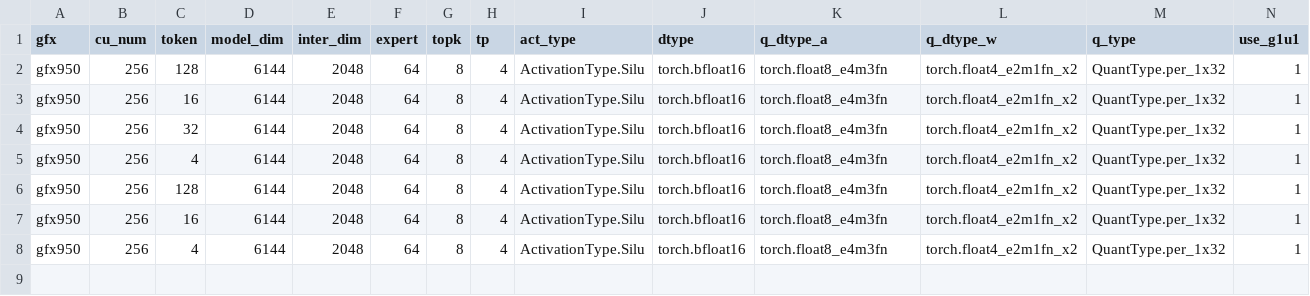
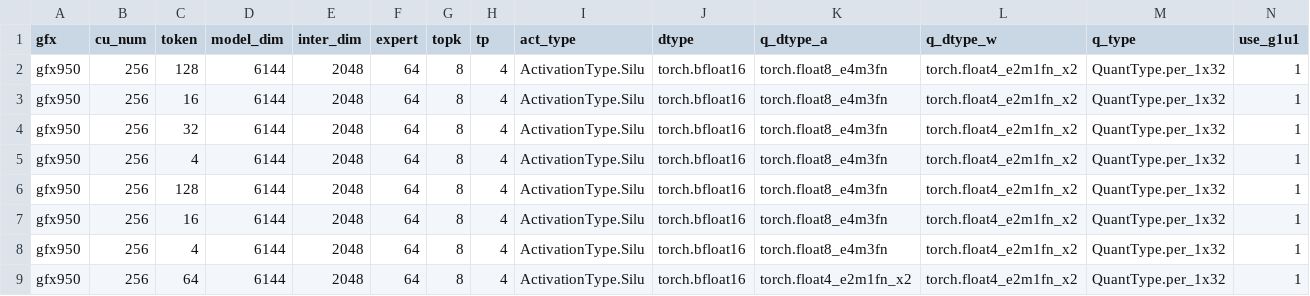
Before and after one commit to xiaobochen-amd/aiter, a CSV file: aiter/configs/comm_fused_moe.csv, drawn as a sheet; only a part is shown; rows hold the shown columns only; the diff names each change by its address in the sheet, - before the commit and + after, or states it on an @@ line.

```diff
--- a/aiter/configs/comm_fused_moe.csv
+++ b/aiter/configs/comm_fused_moe.csv
+row 9: gfx950 | 256 | 64 | 6144 | 2048 | 64 | 8 | 4 | ActivationType.Silu | torch.bfloat16 | torch.float4_e2m1fn_x2 | torch.float4_e2m1fn_x2 | QuantType.per_1x32 | 1
```
